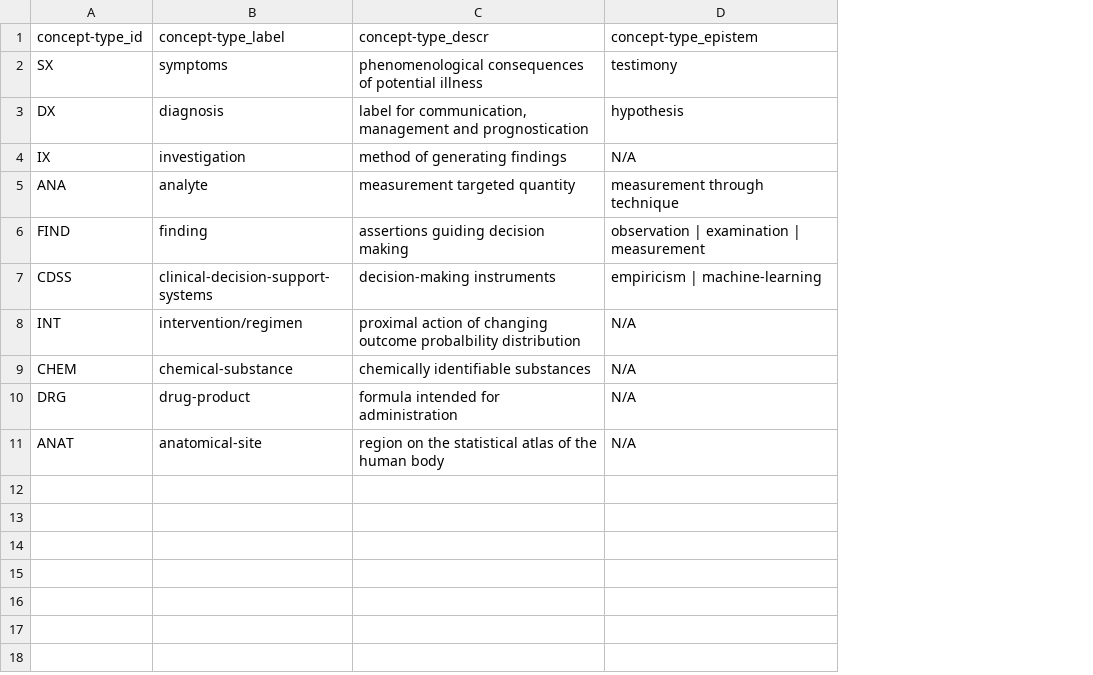
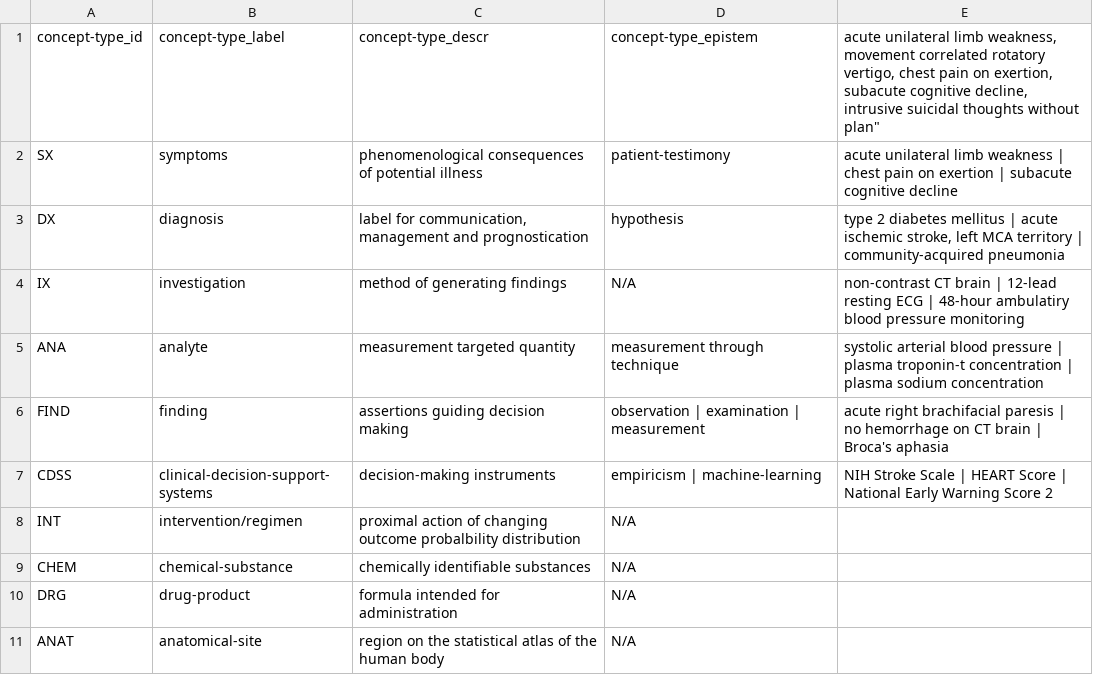
Before and after one commit to gabrielallgardh/medb, a TSV file: concepts.tsv, drawn as a sheet; the diff names each change by its address in the sheet, - before the commit and + after, or states it on an @@ line.

Commit message:
updated concept-type_inst_ex

```diff
--- a/concepts.tsv
+++ b/concepts.tsv
+column E, rows 1-7: acute unilateral limb weakness, movement correlated rotatory vertigo, chest pain on exertion, subacute cognitive decline, intrusive suicidal thoughts without plan" | acute unilateral limb weakness | chest pain on exertion | subacute cognitive decline | type 2 diabetes mellitus | acute ischemic stroke, left MCA territory | community-acquired pneumonia | non-contrast CT brain | 12-lead resting ECG | 48-hour ambulatiry blood pressure monitoring | systolic arterial blood pressure | plasma troponin-t concentration | plasma sodium concentration | acute right brachifacial paresis | no hemorrhage on CT brain | Broca's aphasia | NIH Stroke Scale | HEART Score | National Early Warning Score 2
-D2: testimony
+D2: patient-testimony
```
